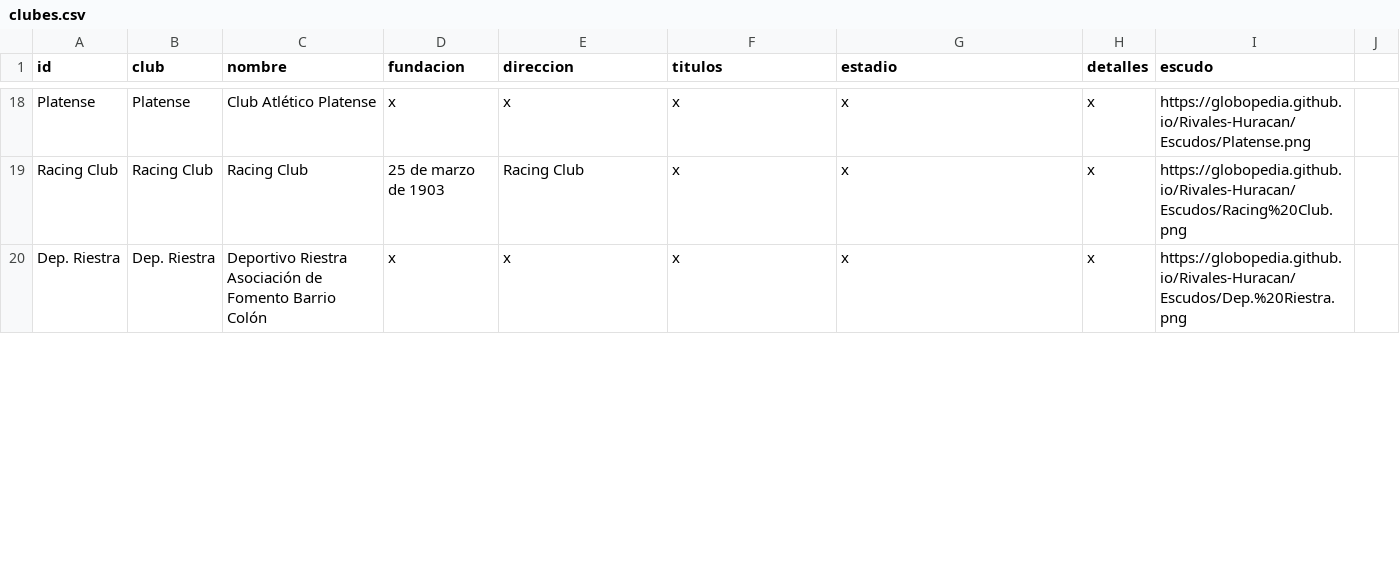
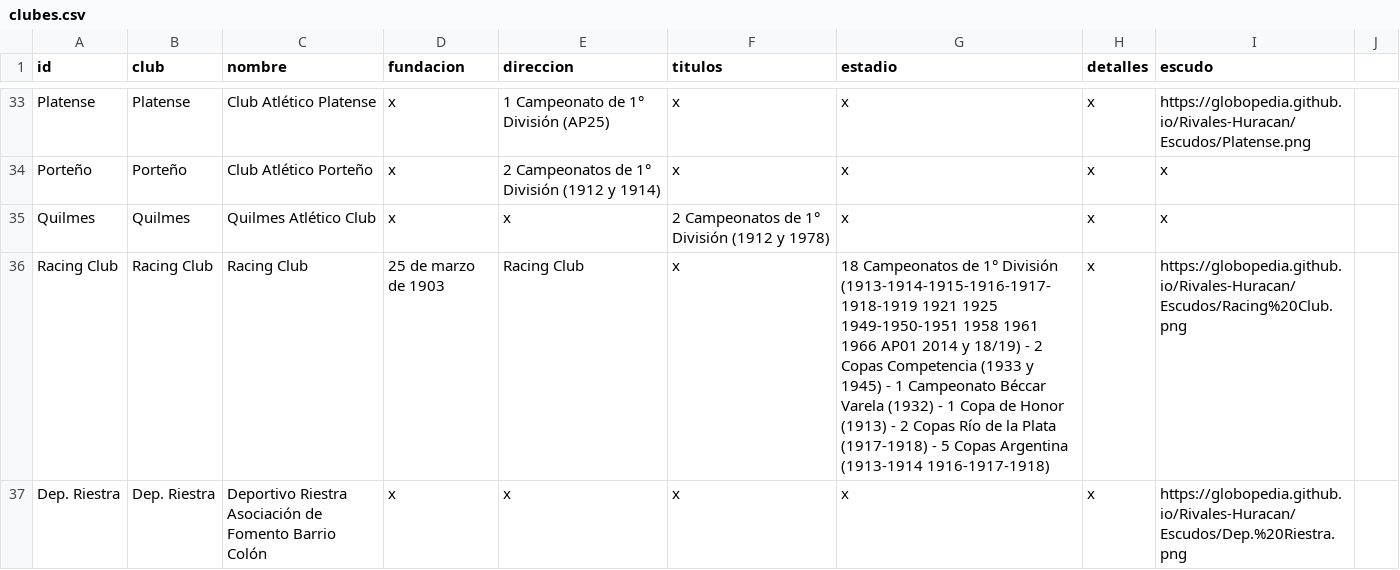
Before and after one commit to globopedia/Lubs, a CSV file: clubes.csv, drawn as a sheet; only a part is shown, gaps mark what is left out; addresses are those after the commit; the diff covers the shown part only; the diff names each change by its address in the sheet, - before the commit and + after, or states it on an @@ line.

```diff
--- a/clubes.csv
+++ b/clubes.csv
-E33 (direccion): x
+E33 (direccion): 1 Campeonato de 1° División (AP25)
+row 34: Porteño | Porteño | Club Atlético Porteño | x | 2 Campeonatos de 1° División (1912 y 1914) | x | x | x | x
+row 35: Quilmes | Quilmes | Quilmes Atlético Club | x | x | 2 Campeonatos de 1° División (1912 y 1978) | x | x | x
-G36 (estadio): x
+G36 (estadio): 18 Campeonatos de 1° División (1913-1914-1915-1916-1917-1918-1919 1921 1925 1949-1950-1951 1958 1961 1966 AP01 2014 y 18/19) - 2 Copas Competencia (1933 y 1945) - 1 Campeonato Béccar Varela (1932) - 1 Copa de Honor (1913) - 2 Copas Río de la Plata (1917-1918) - 5 Copas Argentina (1913-1914 1916-1917-1918)
```
Also changed, not shown: 18 added rows and 17 edited cells elsewhere in this file.
